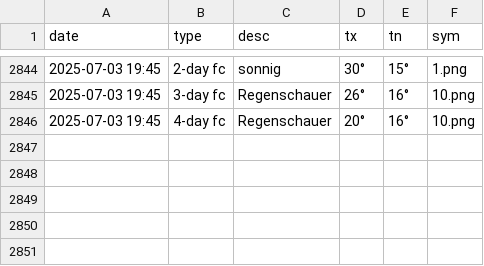
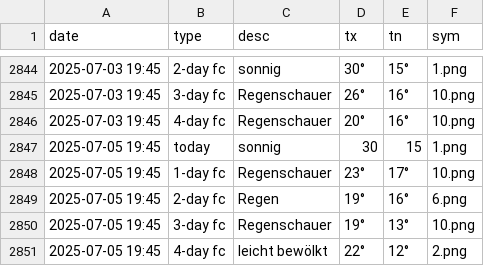
Before and after one commit to amannj/Scrapeo, a CSV file: data/Basel.csv, drawn as a sheet; only a part is shown, gaps mark what is left out.

```diff
--- a/data/Basel.csv
+++ b/data/Basel.csv
@@ -2846 +2846,6 @@ date,type,desc,tx,tn,sym
 2025-07-03 19:45,4-day fc,Regenschauer,20°,16°,10.png
+2025-07-05 19:45,today,sonnig,30,15,1.png
+2025-07-05 19:45,1-day fc,Regenschauer,23°,17°,10.png
+2025-07-05 19:45,2-day fc,Regen,19°,16°,6.png
+2025-07-05 19:45,3-day fc,Regenschauer,19°,13°,10.png
+2025-07-05 19:45,4-day fc,leicht bewölkt,22°,12°,2.png
```
Also changed, not shown: data/Brig.csv, data/Chur.csv, 6 other files.
